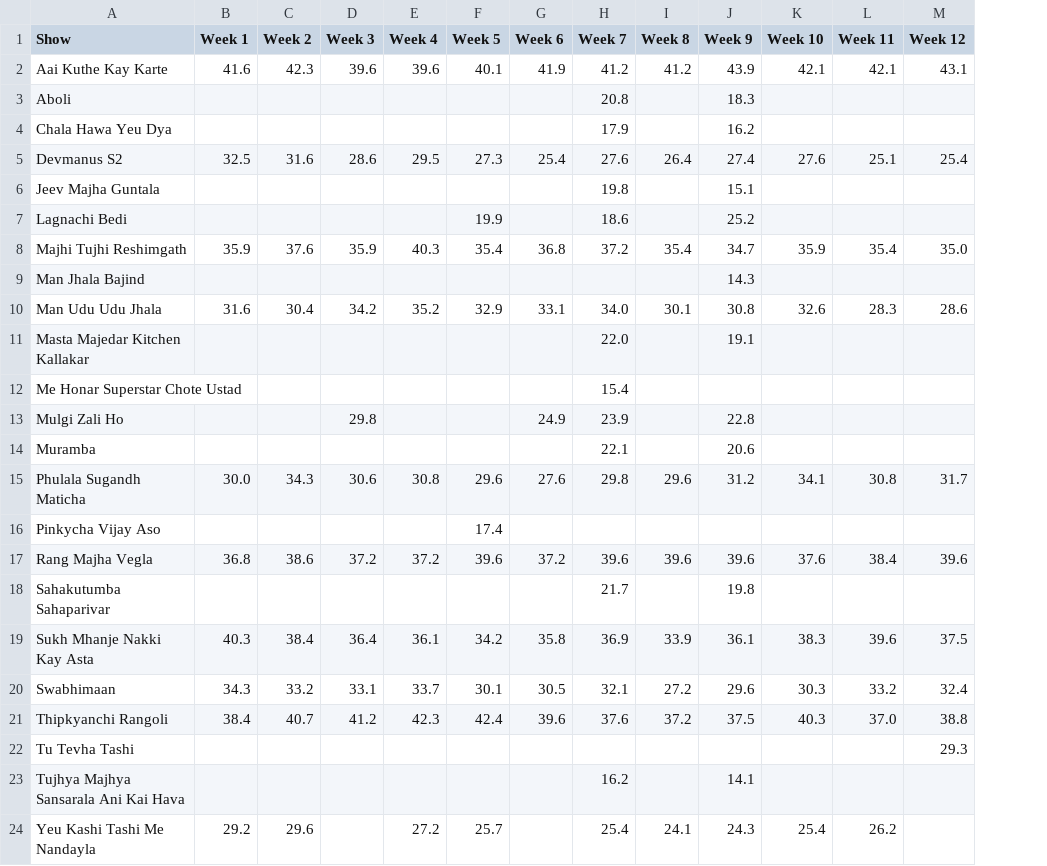
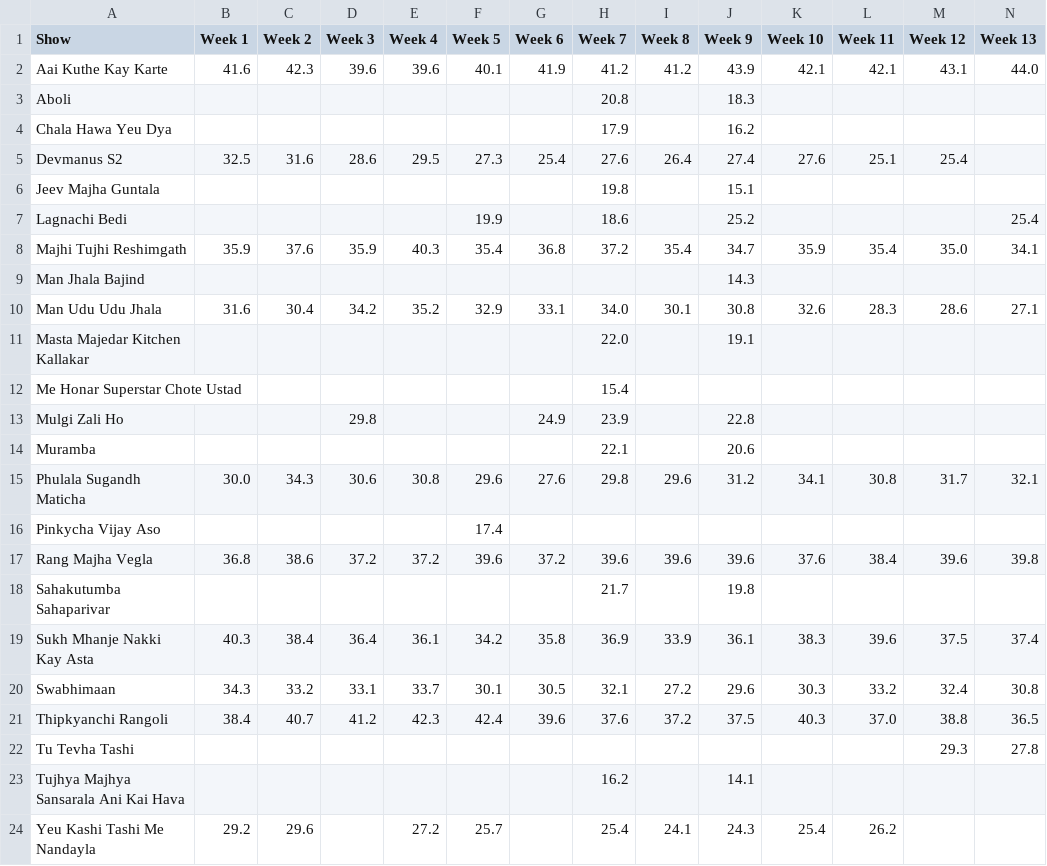
Before and after one commit to rohitk04/marathi-shows-data, a CSV file: data/csv/shows/online/online_trp_trp.csv, drawn as a sheet; the diff names each change by its address in the sheet, - before the commit and + after, or states it on an @@ line.

Commit message:
Added week 13 data for online trp

```diff
--- a/data/csv/shows/online/online_trp_trp.csv
+++ b/data/csv/shows/online/online_trp_trp.csv
+column N (Week 13), rows 2-22: 44.0 |  |  |  |  | 25.4 | 34.1 |  | 27.1 |  |  |  |  | 32.1 |  | 39.8 |  | 37.4 | 30.8 | 36.5 | 27.8
```
Also changed, not shown: data/csv/shows/online/online_trp_rank.csv, 3 other files.
